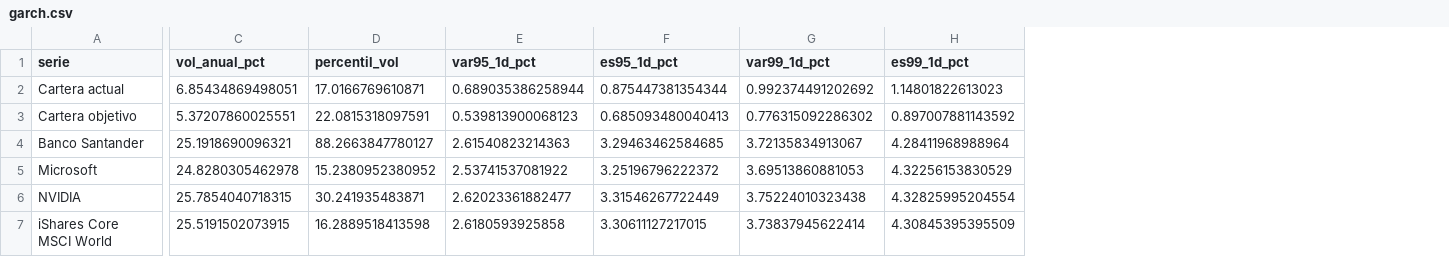
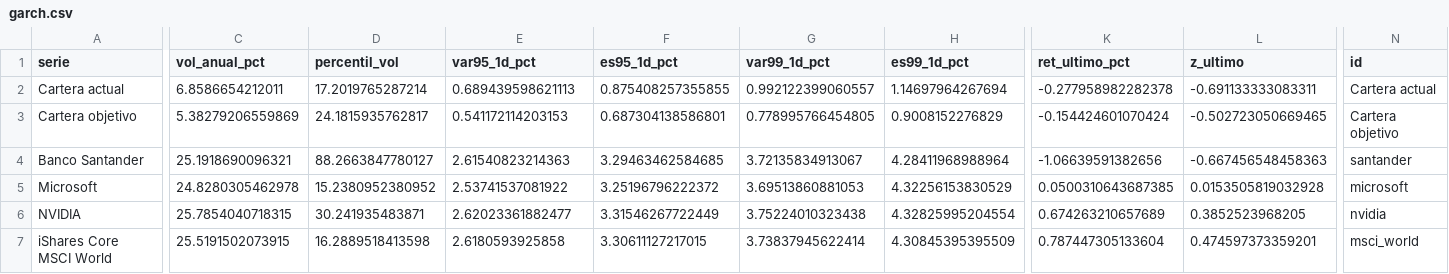
Before and after one commit to michal0091/portfolio-risk-monitor, a CSV file: examples/synthetic/garch.csv, drawn as a sheet; only a part is shown, gaps mark what is left out; the diff covers the shown part only; the diff names each change by its address in the sheet, - before the commit and + after, or states it on an @@ line.

```diff
--- a/examples/synthetic/garch.csv
+++ b/examples/synthetic/garch.csv
+column K (ret_ultimo_pct), rows 2-7: -0.277958982282378 | -0.154424601070424 | -1.06639591382656 | 0.0500310643687385 | 0.674263210657689 | 0.787447305133604
+column L (z_ultimo), rows 2-7: -0.691133333083311 | -0.502723050669465 | -0.667456548458363 | 0.0153505819032928 | 0.3852523968205 | 0.474597373359201
+column N (id), rows 2-7: Cartera actual | Cartera objetivo | santander | microsoft | nvidia | msci_world
-C2 (vol_anual_pct): 6.85434869498051
+C2 (vol_anual_pct): 6.8586654212011
-D2 (percentil_vol): 17.0166769610871
+D2 (percentil_vol): 17.2019765287214
-E2 (var95_1d_pct): 0.689035386258944
+E2 (var95_1d_pct): 0.689439598621113
-F2 (es95_1d_pct): 0.875447381354344
+F2 (es95_1d_pct): 0.875408257355855
-G2 (var99_1d_pct): 0.992374491202692
+G2 (var99_1d_pct): 0.992122399060557
-H2 (es99_1d_pct): 1.14801822613023
+H2 (es99_1d_pct): 1.14697964267694
-C3 (vol_anual_pct): 5.37207860025551
+C3 (vol_anual_pct): 5.38279206559869
-D3 (percentil_vol): 22.0815318097591
+D3 (percentil_vol): 24.1815935762817
-E3 (var95_1d_pct): 0.539813900068123
+E3 (var95_1d_pct): 0.541172114203153
-F3 (es95_1d_pct): 0.685093480040413
+F3 (es95_1d_pct): 0.687304138586801
-G3 (var99_1d_pct): 0.776315092286302
+G3 (var99_1d_pct): 0.778995766454805
-H3 (es99_1d_pct): 0.897007881143592
+H3 (es99_1d_pct): 0.9008152276829
```
Also changed, not shown: 6 edited cells elsewhere in this file, examples/synthetic/garch_vol.csv, examples/synthetic/portfolio_history.csv, 33 other files.
